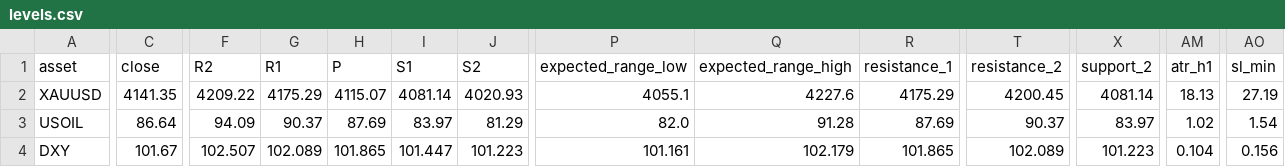
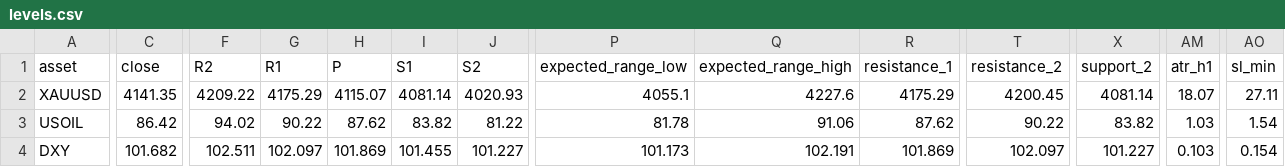
Before and after one commit to amonaipitf-ai/trading-ml, a CSV file: output/levels.csv, drawn as a sheet; only a part is shown, gaps mark what is left out; the diff covers the shown part only; the diff names each change by its address in the sheet, - before the commit and + after, or states it on an @@ line.

```diff
--- a/output/levels.csv
+++ b/output/levels.csv
-AM2 (atr_h1): 18.13
+AM2 (atr_h1): 18.07
-AO2 (sl_min): 27.19
+AO2 (sl_min): 27.11
-C3 (close): 86.64
+C3 (close): 86.42
-F3 (R2): 94.09
+F3 (R2): 94.02
-G3 (R1): 90.37
+G3 (R1): 90.22
-H3 (P): 87.69
+H3 (P): 87.62
-I3 (S1): 83.97
+I3 (S1): 83.82
-J3 (S2): 81.29
+J3 (S2): 81.22
-P3 (expected_range_low): 82.0
+P3 (expected_range_low): 81.78
-Q3 (expected_range_high): 91.28
+Q3 (expected_range_high): 91.06
-R3 (resistance_1): 87.69
+R3 (resistance_1): 87.62
-T3 (resistance_2): 90.37
+T3 (resistance_2): 90.22
-X3 (support_2): 83.97
+X3 (support_2): 83.82
-AM3 (atr_h1): 1.02
+AM3 (atr_h1): 1.03
-C4 (close): 101.67
+C4 (close): 101.682
-F4 (R2): 102.507
+F4 (R2): 102.511
-G4 (R1): 102.089
+G4 (R1): 102.097
-H4 (P): 101.865
+H4 (P): 101.869
-I4 (S1): 101.447
+I4 (S1): 101.455
-J4 (S2): 101.223
+J4 (S2): 101.227
-P4 (expected_range_low): 101.161
+P4 (expected_range_low): 101.173
-Q4 (expected_range_high): 102.179
+Q4 (expected_range_high): 102.191
-R4 (resistance_1): 101.865
+R4 (resistance_1): 101.869
-T4 (resistance_2): 102.089
+T4 (resistance_2): 102.097
-X4 (support_2): 101.223
+X4 (support_2): 101.227
-AM4 (atr_h1): 0.104
+AM4 (atr_h1): 0.103
-AO4 (sl_min): 0.156
+AO4 (sl_min): 0.154
```
Also changed, not shown: 10 edited cells elsewhere in this file, 6 other files.
